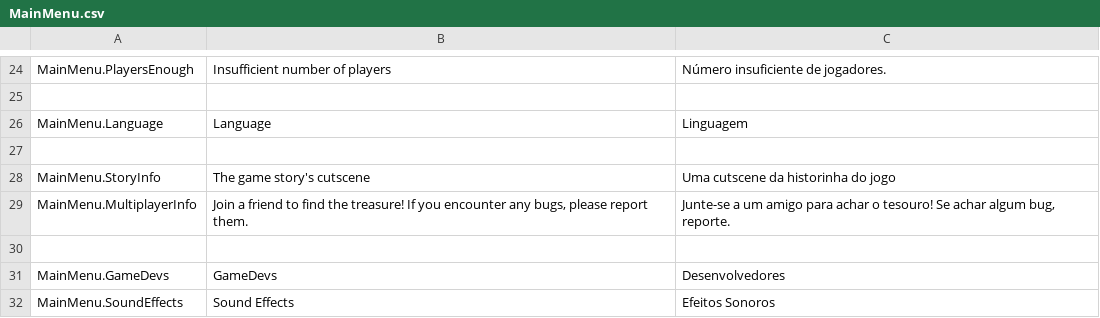
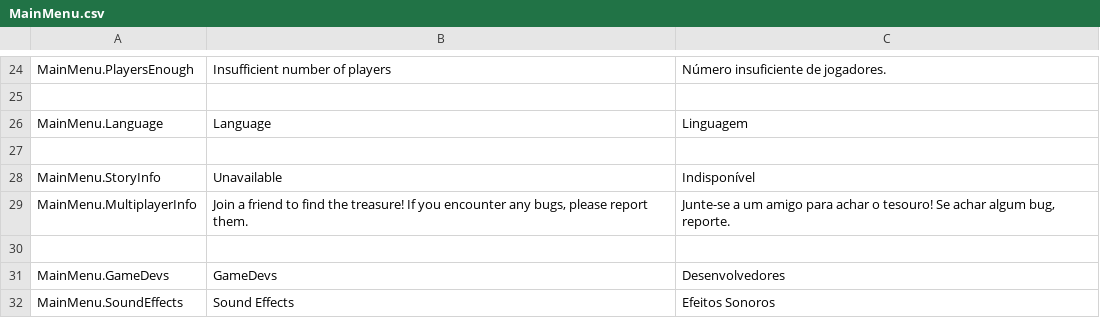
Before and after one commit to PedroXXavier/LostLands, a CSV file: Project/Assets/SimpleLocalization/Resources/Localization/MainMenu.csv, drawn as a sheet; only a part is shown, gaps mark what is left out.

Commit message:
cutcine menu -> online = paia

```diff
--- a/Project/Assets/SimpleLocalization/Resources/Localization/MainMenu.csv
+++ b/Project/Assets/SimpleLocalization/Resources/Localization/MainMenu.csv
@@ -27,3 +27,3 @@ MainMenu.Language,Language,Linguagem
 ,,
-MainMenu.StoryInfo,The game story's cutscene,Uma cutscene da historinha do jogo
+MainMenu.StoryInfo,Unavailable,Indisponível
 MainMenu.MultiplayerInfo,"Join a friend to find the treasure! If you encounter any bugs, please report them.","Junte-se a um amigo para achar o tesouro! Se achar algum bug, reporte."
```
Also changed, not shown: 17 other files.
